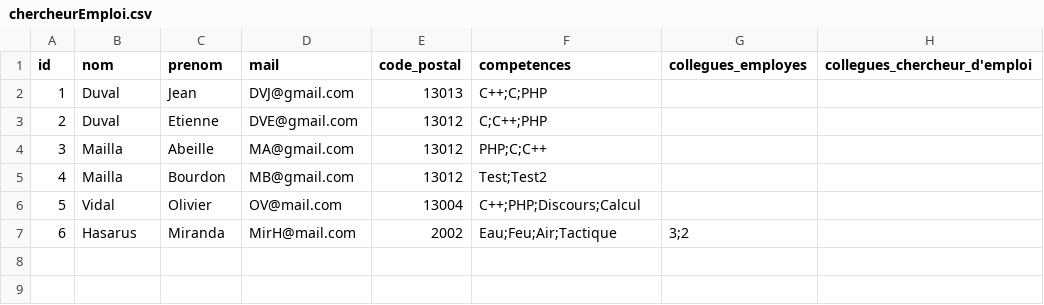
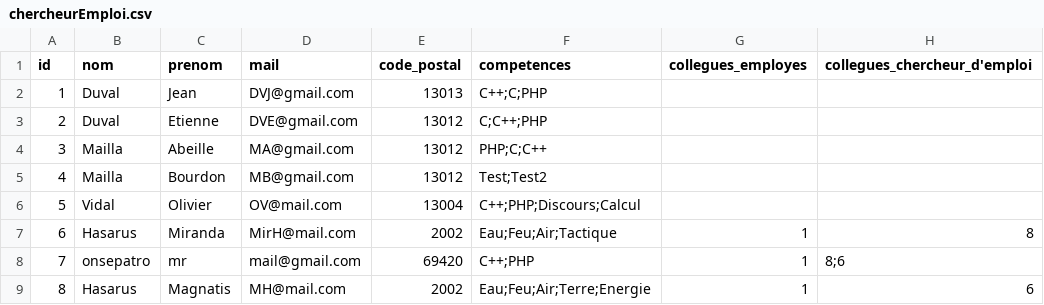
Before and after one commit to BaptistePeupier/DevCommeLesPros-2020-Projet, a CSV file: Database/chercheurEmploi.csv, drawn as a sheet.

```diff
--- a/Database/chercheurEmploi.csv
+++ b/Database/chercheurEmploi.csv
@@ -6,2 +6,4 @@ id,nom,prenom,mail,code_postal,competences,collegues_employes,collegues_chercheu
 5,Vidal,Olivier,OV@mail.com,13004,C++;PHP;Discours;Calcul,,
-6,Hasarus,Miranda,MirH@mail.com,2002,Eau;Feu;Air;Tactique,3;2,
+6,Hasarus,Miranda,MirH@mail.com,2002,Eau;Feu;Air;Tactique,1,8
+7,onsepatro,mr,mail@gmail.com,69420,C++;PHP,1,8;6
+8,Hasarus,Magnatis,MH@mail.com,2002,Eau;Feu;Air;Terre;Energie,1,6
```
Also changed, not shown: 12 other files.
